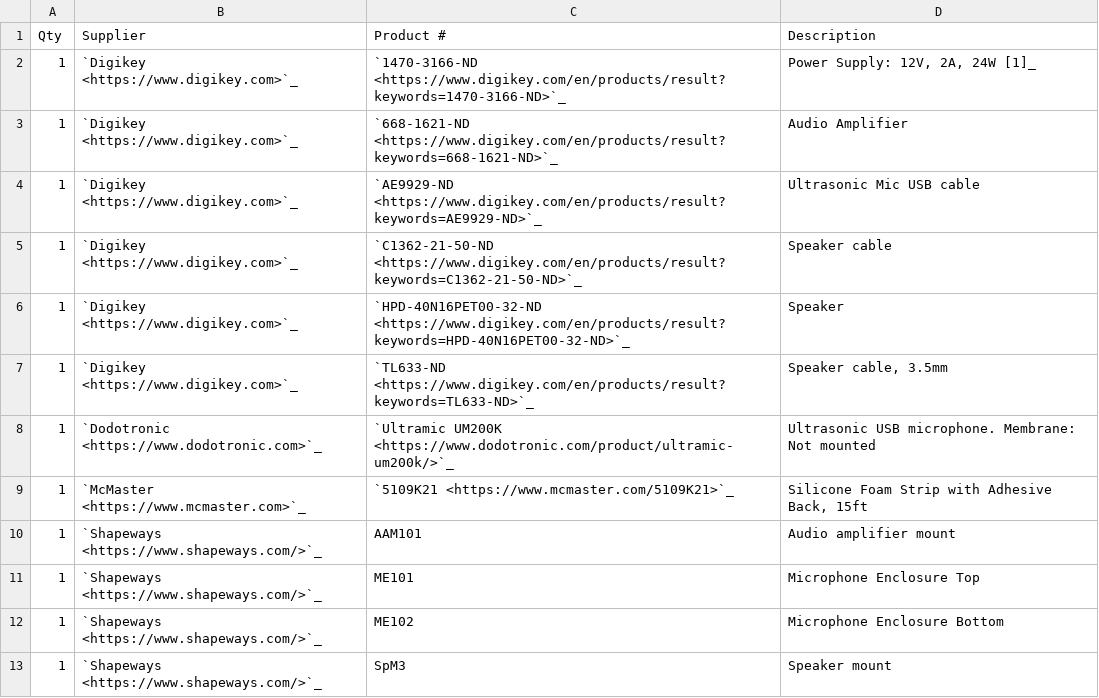
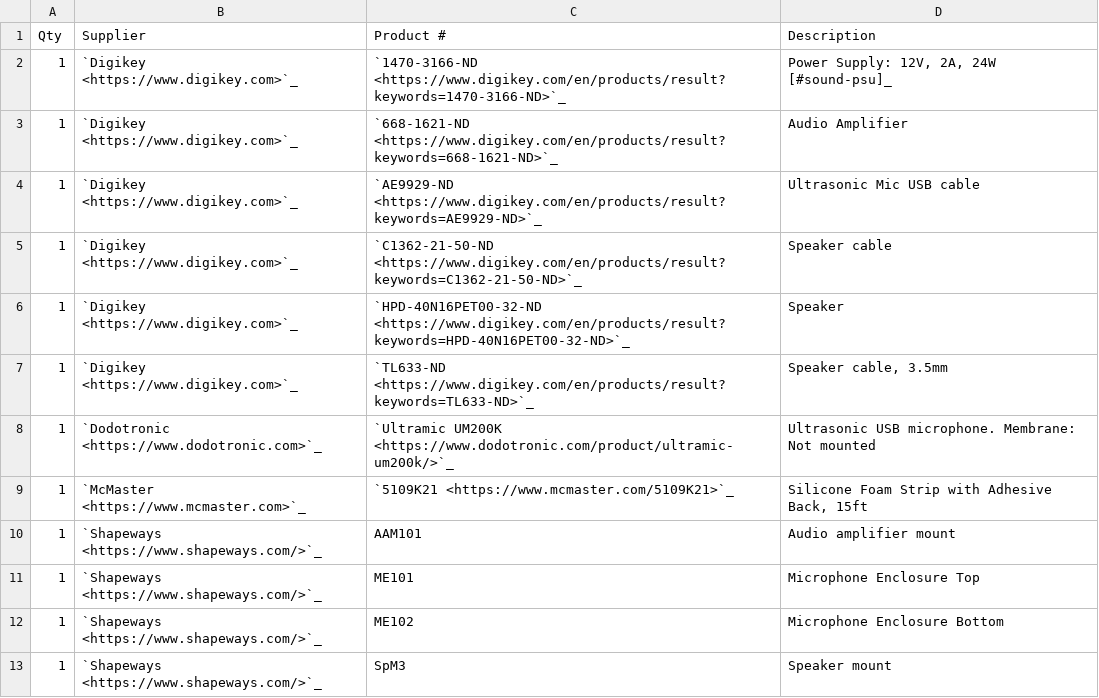
Before and after one commit to int-brain-lab/iblrig, a CSV file: docs/source/hardware/bom/bom_behavior_sound.csv, drawn as a sheet.

```diff
--- a/docs/source/hardware/bom/bom_behavior_sound.csv
+++ b/docs/source/hardware/bom/bom_behavior_sound.csv
@@ -1,3 +1,3 @@
 Qty;Supplier;Product #;Description
-1;`Digikey <https://www.digikey.com>`_;`1470-3166-ND <https://www.digikey.com/en/products/result?keywords=1470-3166-ND>`_;Power Supply: 12V, 2A, 24W [1]_
+1;`Digikey <https://www.digikey.com>`_;`1470-3166-ND <https://www.digikey.com/en/products/result?keywords=1470-3166-ND>`_;Power Supply: 12V, 2A, 24W [#sound-psu]_
 1;`Digikey <https://www.digikey.com>`_;`668-1621-ND <https://www.digikey.com/en/products/result?keywords=668-1621-ND>`_;Audio Amplifier
```
Also changed, not shown: docs/source/hardware/bom/bom_behavior_bpod.csv, docs/source/hardware/bom/bom_behavior_reward_delivery_system.csv, 13 other files.
